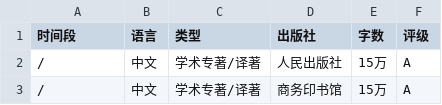
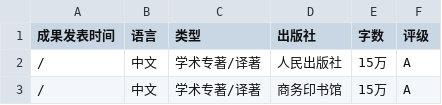
Before and after one commit to jingmingcn/sdwu-rank, a CSV file: book.csv, drawn as a sheet; only a part is shown.

Commit message:
Update book.csv

```diff
--- a/book.csv
+++ b/book.csv
@@ -1,2 +1,2 @@
-时间段,语言,类型,出版社,字数,评级
+成果发表时间,语言,类型,出版社,字数,评级
 /,中文,学术专著/译著,人民出版社,15万,A
```
